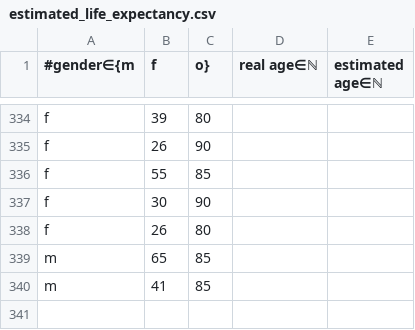
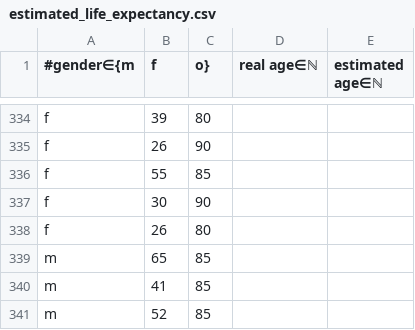
Before and after one commit to niplav/site, a CSV file: data/estimated_life_expectancy.csv, drawn as a sheet; only a part is shown, gaps mark what is left out; the diff names each change by its address in the sheet, - before the commit and + after, or states it on an @@ line.

```diff
--- a/data/estimated_life_expectancy.csv
+++ b/data/estimated_life_expectancy.csv
+row 341: m | 52 | 85
```
Also changed, not shown: data/1_1048577_0.5_1.001.csv, data/1_16385_0.5_1.001.csv, 20 other files.
